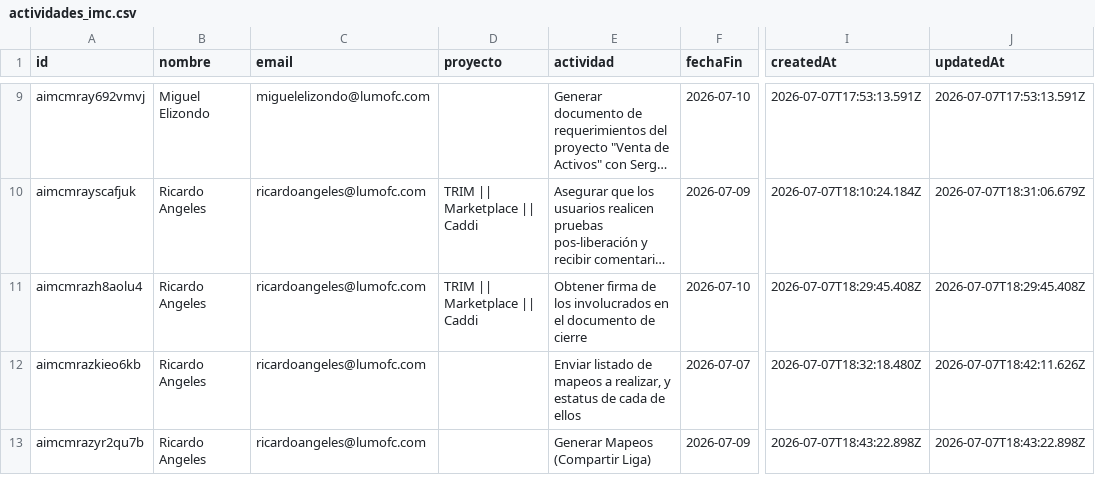
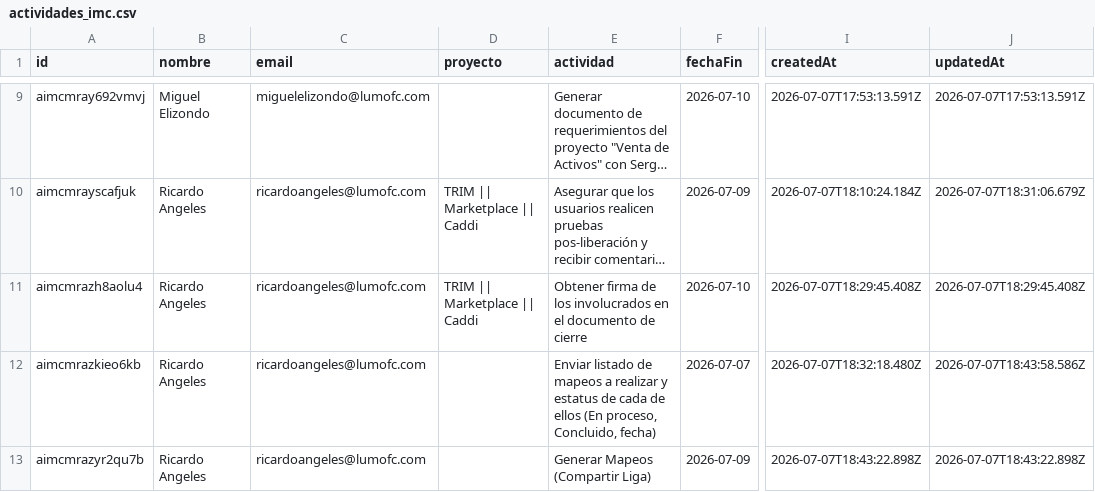
Before and after one commit to DTI-Dashboard/Proyectos, a CSV file: actividades_imc.csv, drawn as a sheet; only a part is shown, gaps mark what is left out; long unchanged cells end in …; the diff names each change by its address in the sheet, - before the commit and + after, or states it on an @@ line.

Commit message:
backup: actividades_imc.csv actualizado desde dashboard

```diff
--- a/actividades_imc.csv
+++ b/actividades_imc.csv
-E12 (actividad): …mapeos a realizar, y estatus de cada de ellos
+E12 (actividad): …mapeos a realizar y estatus de cada de ellos (En proceso, Concluido, fecha)
-J12 (updatedAt): 2026-07-07T18:42:11.626Z
+J12 (updatedAt): 2026-07-07T18:43:58.586Z
```
